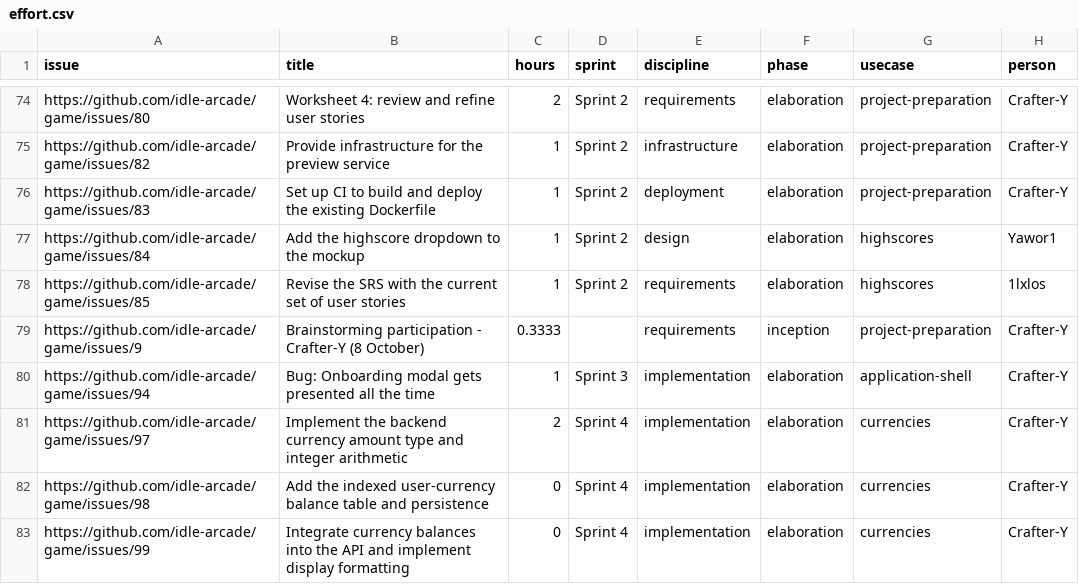
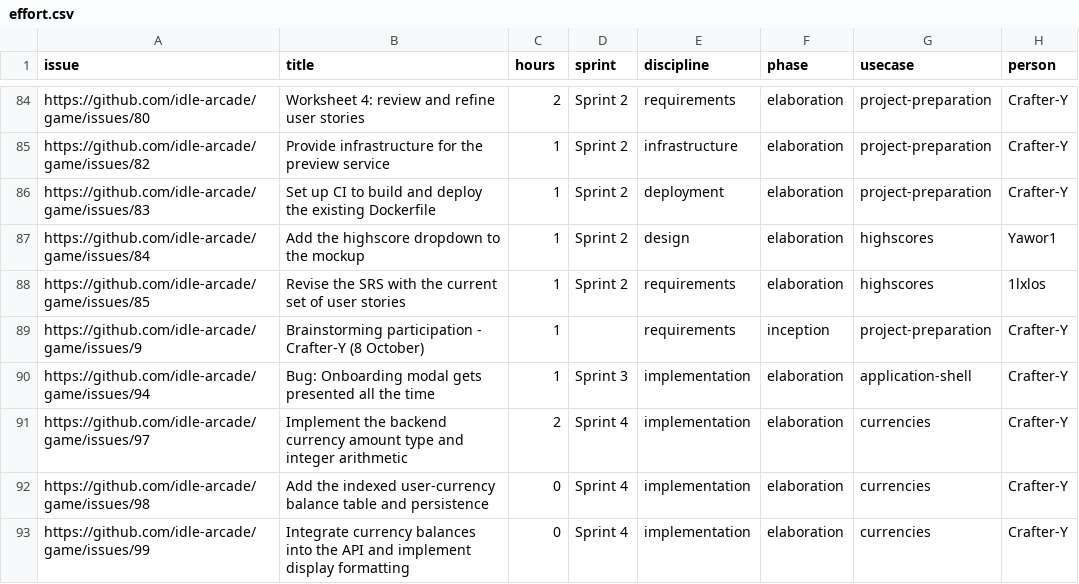
Before and after one commit to idle-arcade/charts, a CSV file: reports/idle-arcade-1/latest/effort.csv, drawn as a sheet; only a part is shown, gaps mark what is left out; the diff covers the shown part only.

```diff
--- a/reports/idle-arcade-1/latest/effort.csv
+++ b/reports/idle-arcade-1/latest/effort.csv
@@ -78,3 +88,3 @@
 "https://github.com/idle-arcade/game/issues/85","Revise the SRS with the current set of user stories","1","Sprint 2","requirements","elaboration","highscores","1lxlos"
-"https://github.com/idle-arcade/game/issues/9","Brainstorming participation - Crafter-Y (8 October)","0.3333","","requirements","inception","project-preparation","Crafter-Y"
+"https://github.com/idle-arcade/game/issues/9","Brainstorming participation - Crafter-Y (8 October)","1","","requirements","inception","project-preparation","Crafter-Y"
 "https://github.com/idle-arcade/game/issues/94","Bug: Onboarding modal gets presented all the time","1","Sprint 3","implementation","elaboration","application-shell","Crafter-Y"
```
Also changed, not shown: 10 added rows and 14 edited cells elsewhere in this file, 33 other files.
